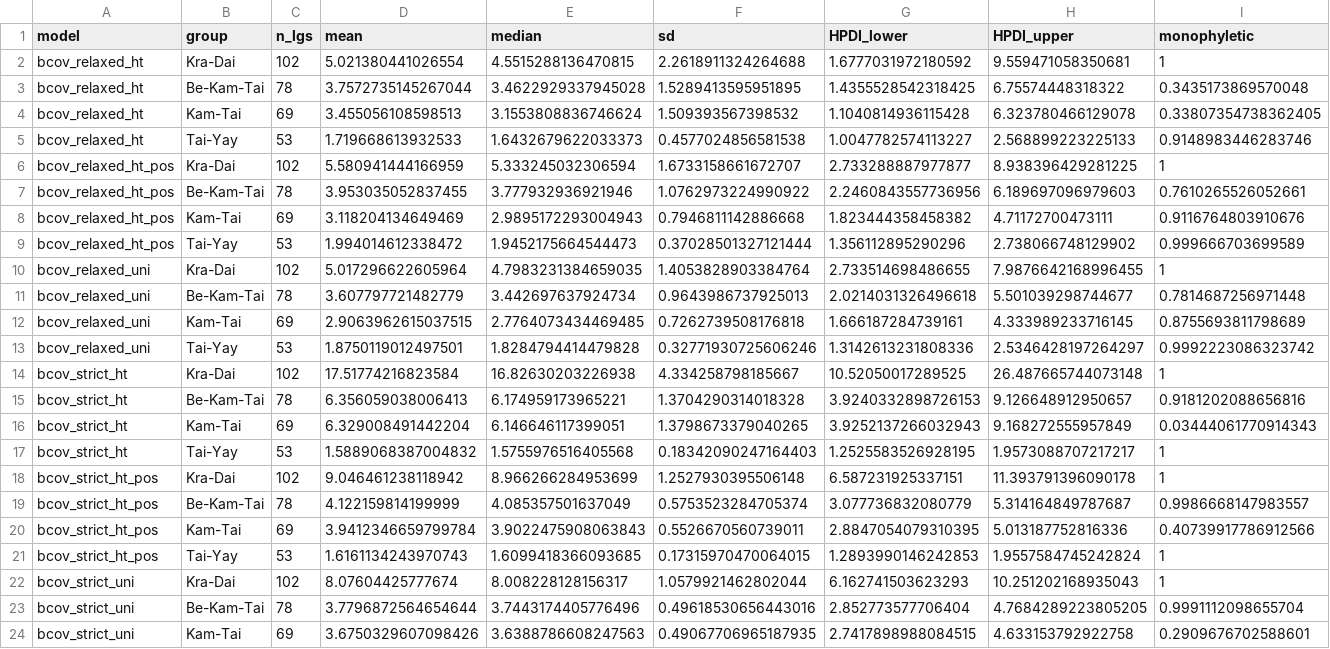
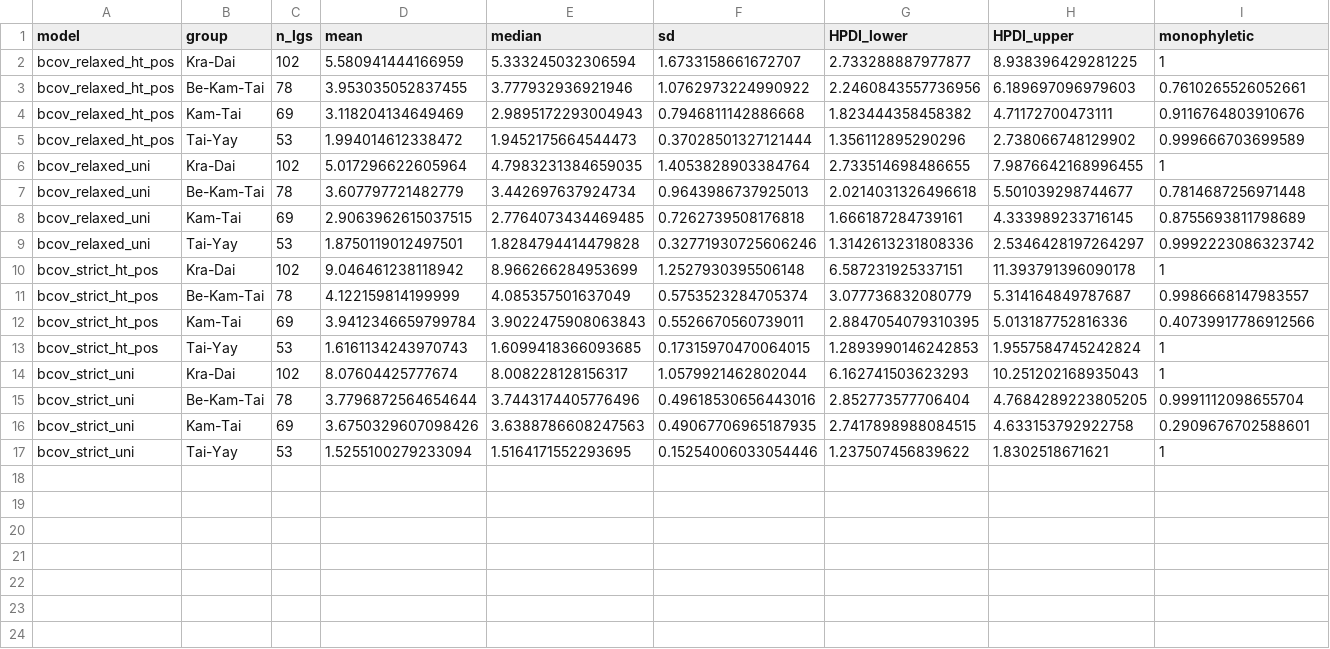
Before and after one commit to emmakopp1/kd_looms, a CSV file: output/data/kd-lgs_clade_ages_summary.csv, drawn as a sheet; only a part is shown; the shorter side is filled out with more unchanged rows; the diff names each change by its address in the sheet, - before the commit and + after, or states it on an @@ line.

```diff
--- a/output/data/kd-lgs_clade_ages_summary.csv
+++ b/output/data/kd-lgs_clade_ages_summary.csv
-row 2: bcov_relaxed_ht | Kra-Dai | 102 | 5.021380441026554 | 4.5515288136470815 | 2.2618911324264688 | 1.6777031972180592 | 9.559471058350681 | 1
-row 3: bcov_relaxed_ht | Be-Kam-Tai | 78 | 3.7572735145267044 | 3.4622929337945028 | 1.5289413595951895 | 1.4355528542318425 | 6.75574448318322 | 0.3435173869570048
-row 4: bcov_relaxed_ht | Kam-Tai | 69 | 3.455056108598513 | 3.1553808836746624 | 1.509393567398532 | 1.1040814936115428 | 6.323780466129078 | 0.33807354738362405
-row 5: bcov_relaxed_ht | Tai-Yay | 53 | 1.719668613932533 | 1.6432679622033373 | 0.4577024856581538 | 1.0047782574113227 | 2.568899223225133 | 0.9148983446283746
-row 14: bcov_strict_ht | Kra-Dai | 102 | 17.51774216823584 | 16.82630203226938 | 4.334258798185667 | 10.52050017289525 | 26.487665744073148 | 1
-row 15: bcov_strict_ht | Be-Kam-Tai | 78 | 6.356059038006413 | 6.174959173965221 | 1.3704290314018328 | 3.9240332898726153 | 9.126648912950657 | 0.9181202088656816
-row 16: bcov_strict_ht | Kam-Tai | 69 | 6.329008491442204 | 6.146646117399051 | 1.3798673379040265 | 3.9252137266032943 | 9.168272555957849 | 0.03444061770914343
-row 17: bcov_strict_ht | Tai-Yay | 53 | 1.5889068387004832 | 1.5755976516405568 | 0.18342090247164403 | 1.2525583526928195 | 1.9573088707217217 | 1
```
Also changed, not shown: output/data/models_summary.csv.
